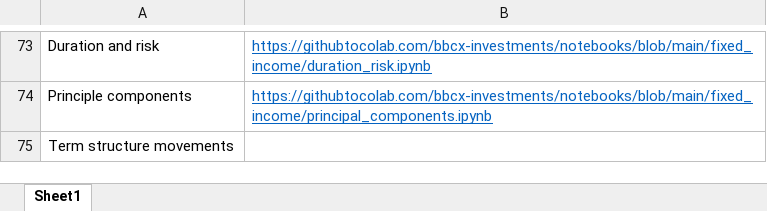
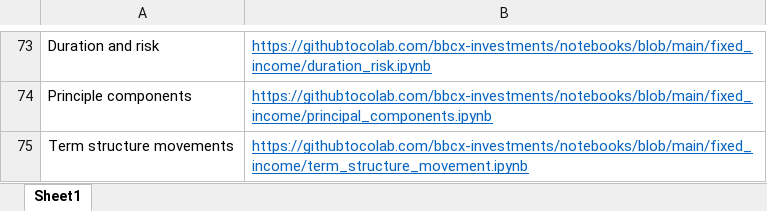
Before and after one commit to bbcx-investments/notebooks, an Excel workbook: linksPython.xlsx, sheet Sheet1, drawn as a sheet; only a part is shown, gaps mark what is left out; values as stored, in another font and other column widths than the file's, no borders; the diff names each change by its address in the sheet, - before the commit and + after, or states it on an @@ line.

Commit message:
Add files via upload

```diff
--- a/linksPython.xlsx (sheet Sheet1)
+++ b/linksPython.xlsx (sheet Sheet1)
-B75: (empty)
+B75: https://githubtocolab.com/bbcx-investments/notebooks/blob/main/fixed_income/term_structure_movement.ipynb
```
